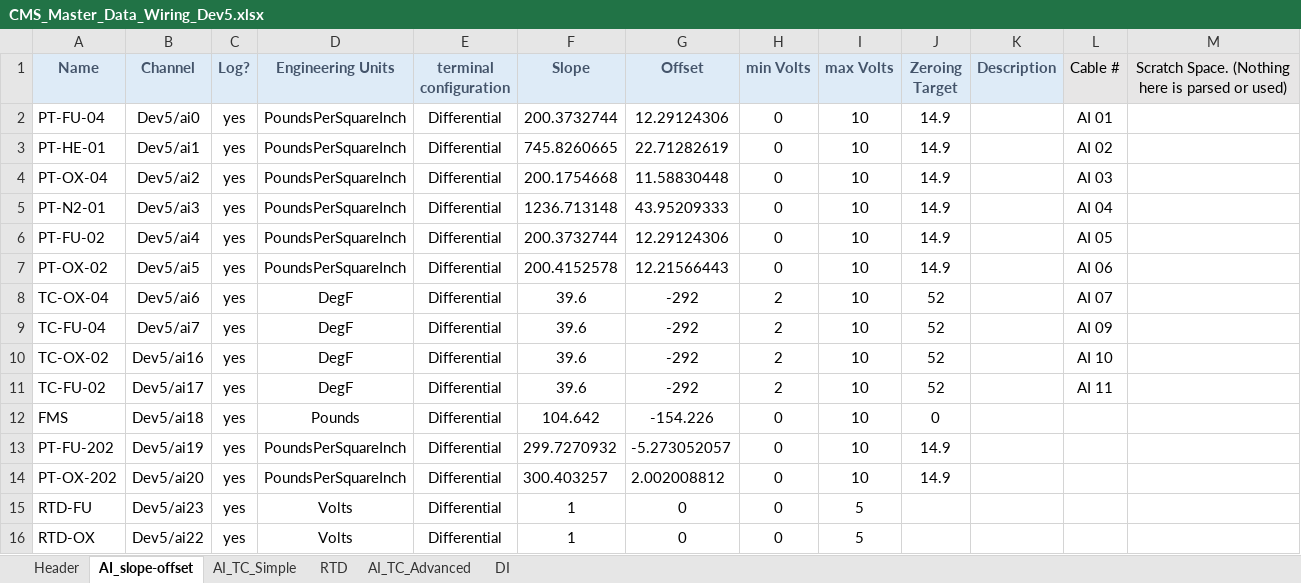
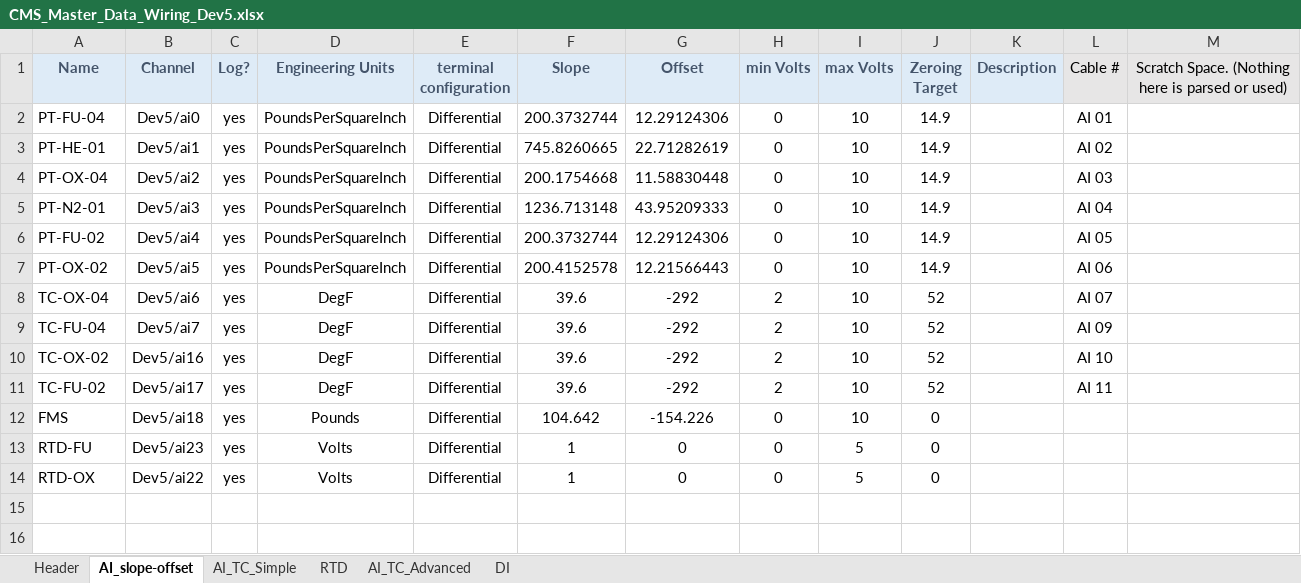
Before and after one commit to Purdue-Space-Program/PSPL_DAQ, an Excel workbook: daq_system/inputs/CMS_Master_Data_Wiring_Dev5.xlsx, sheet AI_slope-offset, drawn as a sheet; values as stored, in another font and other column widths than the file's, no borders; removed rows and columns are numbered as before the commit, all else as after; the diff names each change by its address in the sheet, - before the commit and + after, or states it on an @@ line.

```diff
--- a/daq_system/inputs/CMS_Master_Data_Wiring_Dev5.xlsx (sheet AI_slope-offset)
+++ b/daq_system/inputs/CMS_Master_Data_Wiring_Dev5.xlsx (sheet AI_slope-offset)
-row 13: PT-FU-202 | Dev5/ai19 | yes | PoundsPerSquareInch | Differential | 299.7270932 | -5.273052057 | 0 | 10 | 14.9
-row 14: PT-OX-202 | Dev5/ai20 | yes | PoundsPerSquareInch | Differential | 300.403257 | 2.002008812 | 0 | 10 | 14.9
-J13:J14 (Zeroing Target): (empty)
+J13:J14 (Zeroing Target): 0
```
Also changed, not shown: sheet DI, daq_system/inputs/CMS_Master_Control_Wiring_Dev5.xlsx, daq_system/inputs/CMS_Master_Data_Wiring_Dev6.xlsx, 4 other files.
